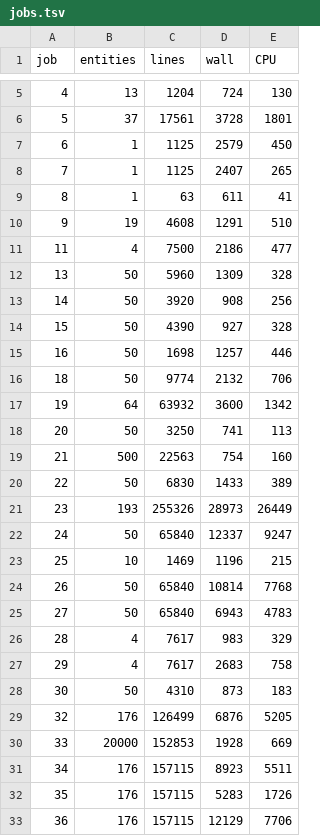
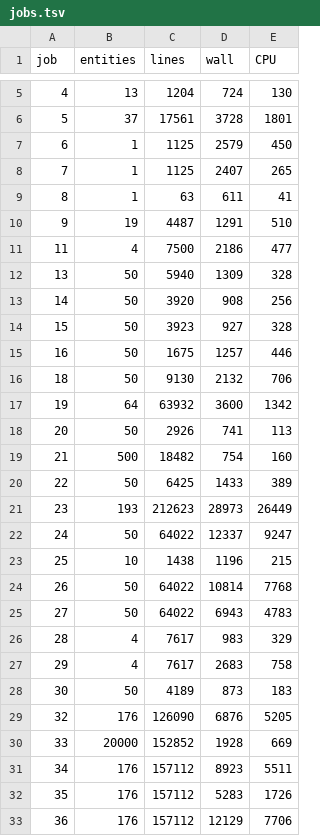
Before and after one commit to lucaswerkmeister/master-thesis, a TSV file: graphs/jobs.tsv, drawn as a sheet; only a part is shown, gaps mark what is left out; the diff covers the shown part only.

Commit message:
Count unique input lines, not all input lines
This makes much more sense (duplicate input times should not contribute
to execution time beyond the short extra time it may take Fuseki to read
the input file), but unfortunately makes the graphs even worse, with the
r² of the execution time over input data fits now barely above 0.5.

```diff
--- a/graphs/jobs.tsv
+++ b/graphs/jobs.tsv
@@ -9,25 +9,25 @@ job	entities	lines	wall	CPU
 8	1	63	611	41
-9	19	4608	1291	510
+9	19	4487	1291	510
 11	4	7500	2186	477
-13	50	5960	1309	328
+13	50	5940	1309	328
 14	50	3920	908	256
-15	50	4390	927	328
-16	50	1698	1257	446
-18	50	9774	2132	706
+15	50	3923	927	328
+16	50	1675	1257	446
+18	50	9130	2132	706
 19	64	63932	3600	1342
-20	50	3250	741	113
-21	500	22563	754	160
-22	50	6830	1433	389
-23	193	255326	28973	26449
-24	50	65840	12337	9247
-25	10	1469	1196	215
-26	50	65840	10814	7768
-27	50	65840	6943	4783
+20	50	2926	741	113
+21	500	18482	754	160
+22	50	6425	1433	389
+23	193	212623	28973	26449
+24	50	64022	12337	9247
+25	10	1438	1196	215
+26	50	64022	10814	7768
+27	50	64022	6943	4783
 28	4	7617	983	329
 29	4	7617	2683	758
-30	50	4310	873	183
-32	176	126499	6876	5205
-33	20000	152853	1928	669
-34	176	157115	8923	5511
-35	176	157115	5283	1726
-36	176	157115	12129	7706
+30	50	4189	873	183
+32	176	126090	6876	5205
+33	20000	152852	1928	669
+34	176	157112	8923	5511
+35	176	157112	5283	1726
+36	176	157112	12129	7706
```
Also changed, not shown: 3 edited cells elsewhere in this file, 1 other file.
